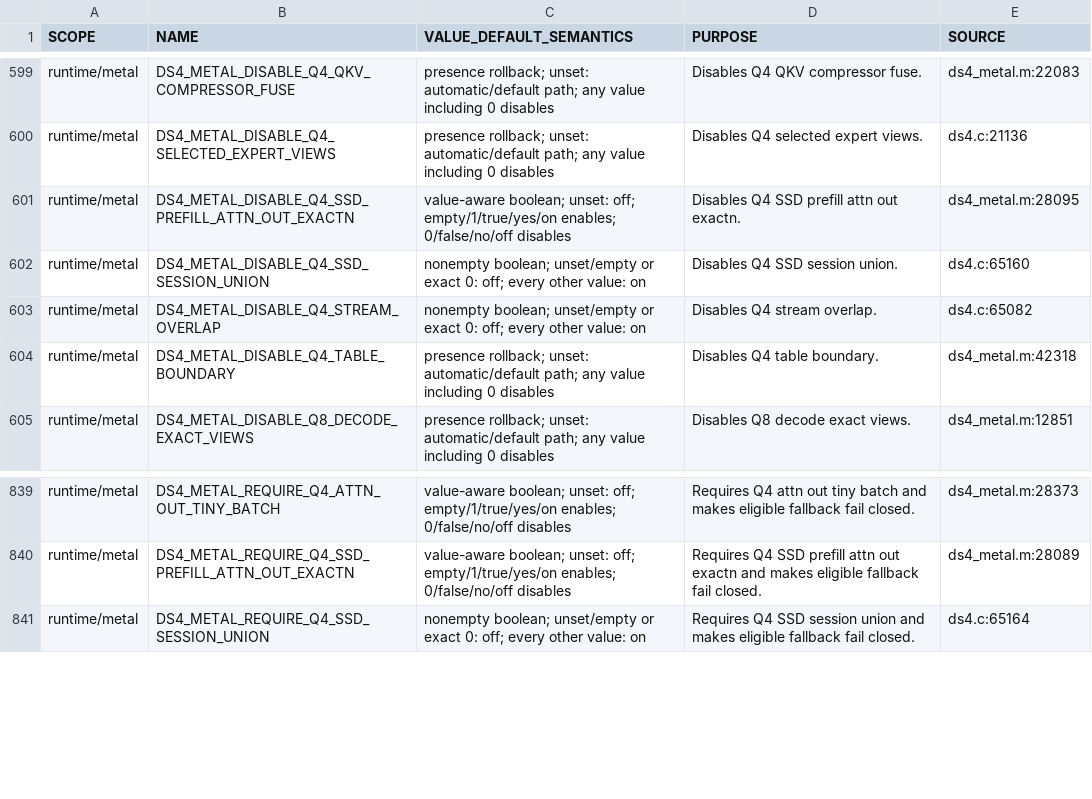
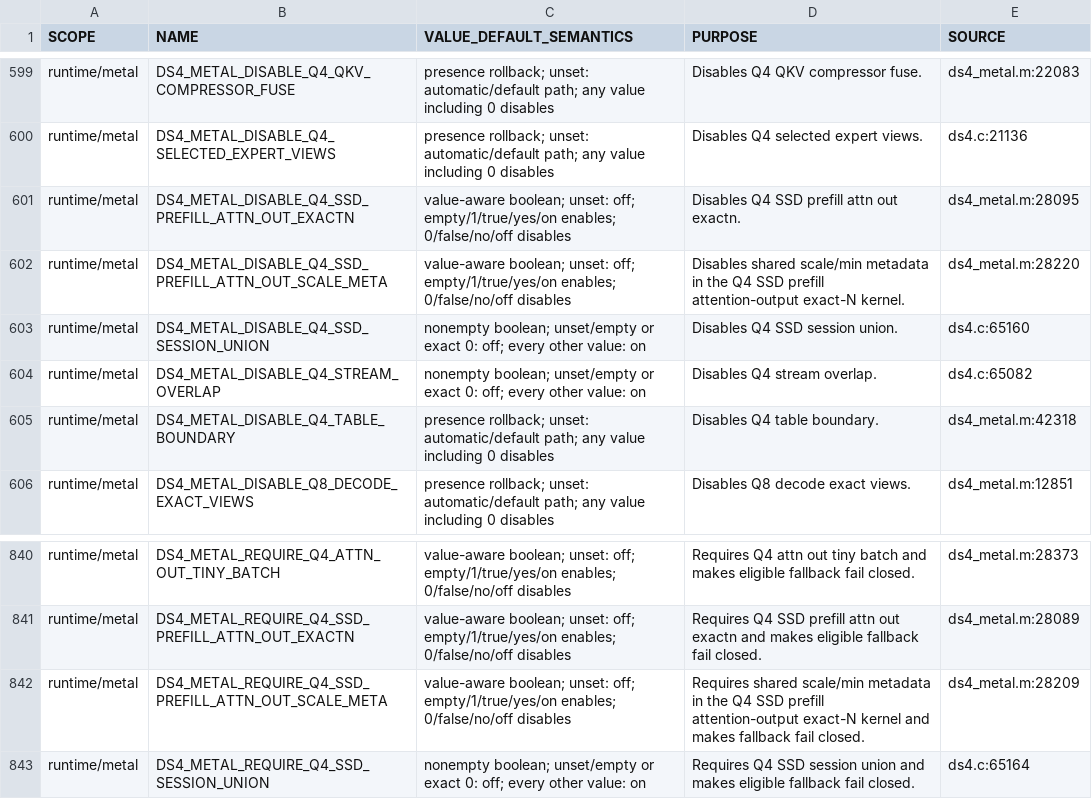
Before and after one commit to GiorgioOppo/ds4, a TSV file: scripts/environment_variables.tsv, drawn as a sheet; only a part is shown, gaps mark what is left out.

Commit message:
metal: share Q4_K scale metadata in exact-N prefill

```diff
--- a/scripts/environment_variables.tsv
+++ b/scripts/environment_variables.tsv
@@ -601,2 +601,3 @@ runtime/metal	DS4_METAL_DISABLE_Q4_SELECTED_EXPERT_VIEWS	presence rollback; unse
 runtime/metal	DS4_METAL_DISABLE_Q4_SSD_PREFILL_ATTN_OUT_EXACTN	value-aware boolean; unset: off; empty/1/true/yes/on enables; 0/false/no/off disables	Disables Q4 SSD prefill attn out exactn.	ds4_metal.m:28095
+runtime/metal	DS4_METAL_DISABLE_Q4_SSD_PREFILL_ATTN_OUT_SCALE_META	value-aware boolean; unset: off; empty/1/true/yes/on enables; 0/false/no/off disables	Disables shared scale/min metadata in the Q4 SSD prefill attention-output exact-N kernel.	ds4_metal.m:28220
 runtime/metal	DS4_METAL_DISABLE_Q4_SSD_SESSION_UNION	nonempty boolean; unset/empty or exact 0: off; every other value: on	Disables Q4 SSD session union.	ds4.c:65160
@@ -840,2 +841,3 @@ runtime/metal	DS4_METAL_REQUIRE_Q4_ATTN_OUT_TINY_BATCH	value-aware boolean; unse
 runtime/metal	DS4_METAL_REQUIRE_Q4_SSD_PREFILL_ATTN_OUT_EXACTN	value-aware boolean; unset: off; empty/1/true/yes/on enables; 0/false/no/off disables	Requires Q4 SSD prefill attn out exactn and makes eligible fallback fail closed.	ds4_metal.m:28089
+runtime/metal	DS4_METAL_REQUIRE_Q4_SSD_PREFILL_ATTN_OUT_SCALE_META	value-aware boolean; unset: off; empty/1/true/yes/on enables; 0/false/no/off disables	Requires shared scale/min metadata in the Q4 SSD prefill attention-output exact-N kernel and makes fallback fail closed.	ds4_metal.m:28209
 runtime/metal	DS4_METAL_REQUIRE_Q4_SSD_SESSION_UNION	nonempty boolean; unset/empty or exact 0: off; every other value: on	Requires Q4 SSD session union and makes eligible fallback fail closed.	ds4.c:65164
```
Also changed, not shown: 5 other files.
